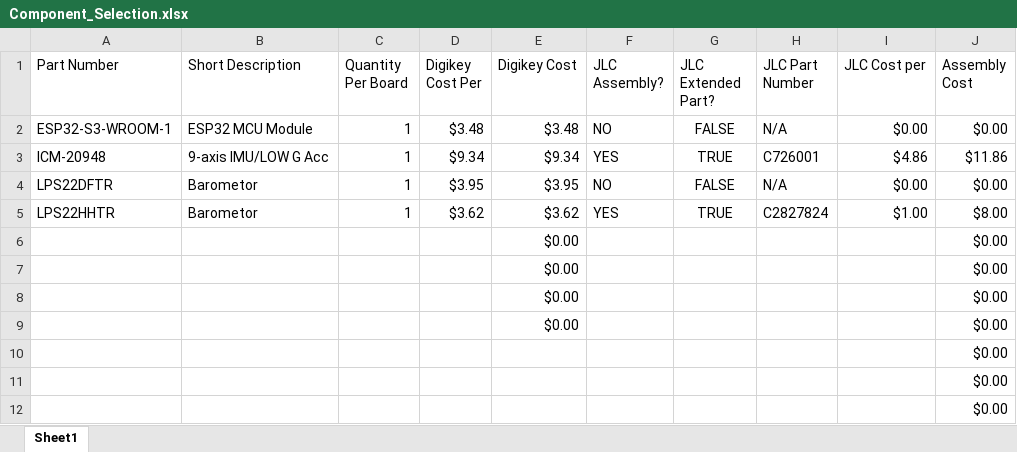
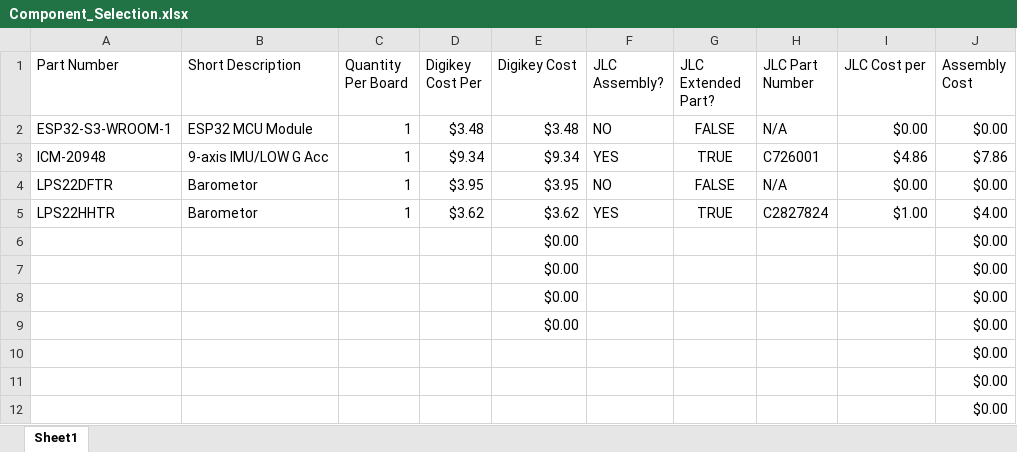
Before and after one commit to Tannyr-Singleterry/ECE590_SeniorDesign, an Excel workbook: Electronics/Component_Selection.xlsx, sheet Sheet1, drawn as a sheet; values as stored, in another font and other column widths than the file's, no borders; the diff names each change by its address in the sheet, - before the commit and + after, or states it on an @@ line.

Commit message:
fixed JLC extended part Fee

```diff
--- a/Electronics/Component_Selection.xlsx (sheet Sheet1)
+++ b/Electronics/Component_Selection.xlsx (sheet Sheet1)
-J3 (Assembly Cost): $11.86
+J3 (Assembly Cost): $7.86
-J5 (Assembly Cost): $8.00
+J5 (Assembly Cost): $4.00
```
Also changed, not shown: formulas that keep their value.
